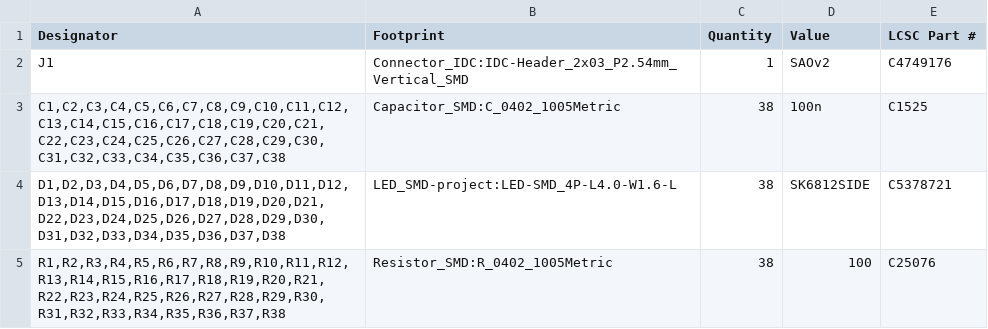
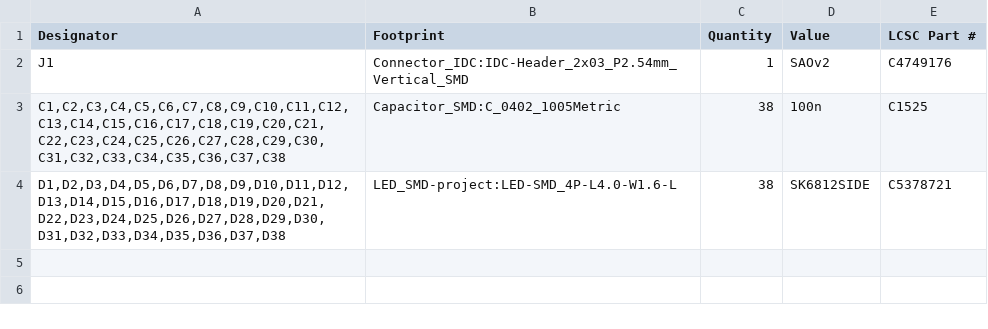
Before and after one commit to Geheimorganisation/geheimbadge-hardware, a CSV file: production/bom/geheimbadge.csv, drawn as a sheet; the diff names each change by its address in the sheet, - before the commit and + after, or states it on an @@ line.

```diff
--- a/production/bom/geheimbadge.csv
+++ b/production/bom/geheimbadge.csv
-row 5: R1,R2,R3,R4,R5,R6,R7,R8,R9,R10,R11,R12,R13,R14,R15,R16,R17,R18,R19,R20,R21,R22,R23,R24,R25,R26,R27,R28,R29,R30,R31,R32,R33,R34,R35,R36,R37,R38 | Resistor_SMD:R_0402_1005Metric | 38 | 100 | C25076
```
Also changed, not shown: production/pos/geheimbadge.csv, 39 other files.
